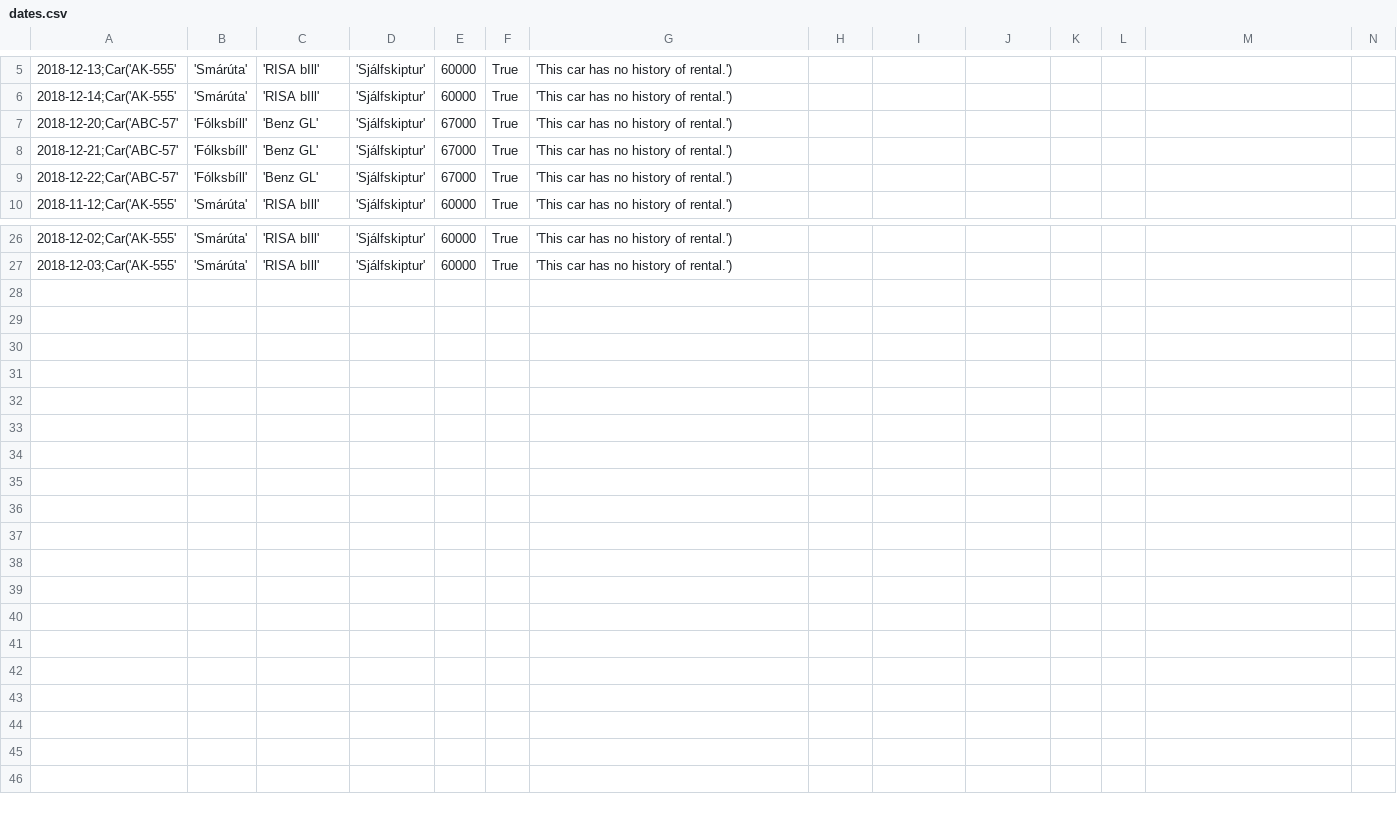
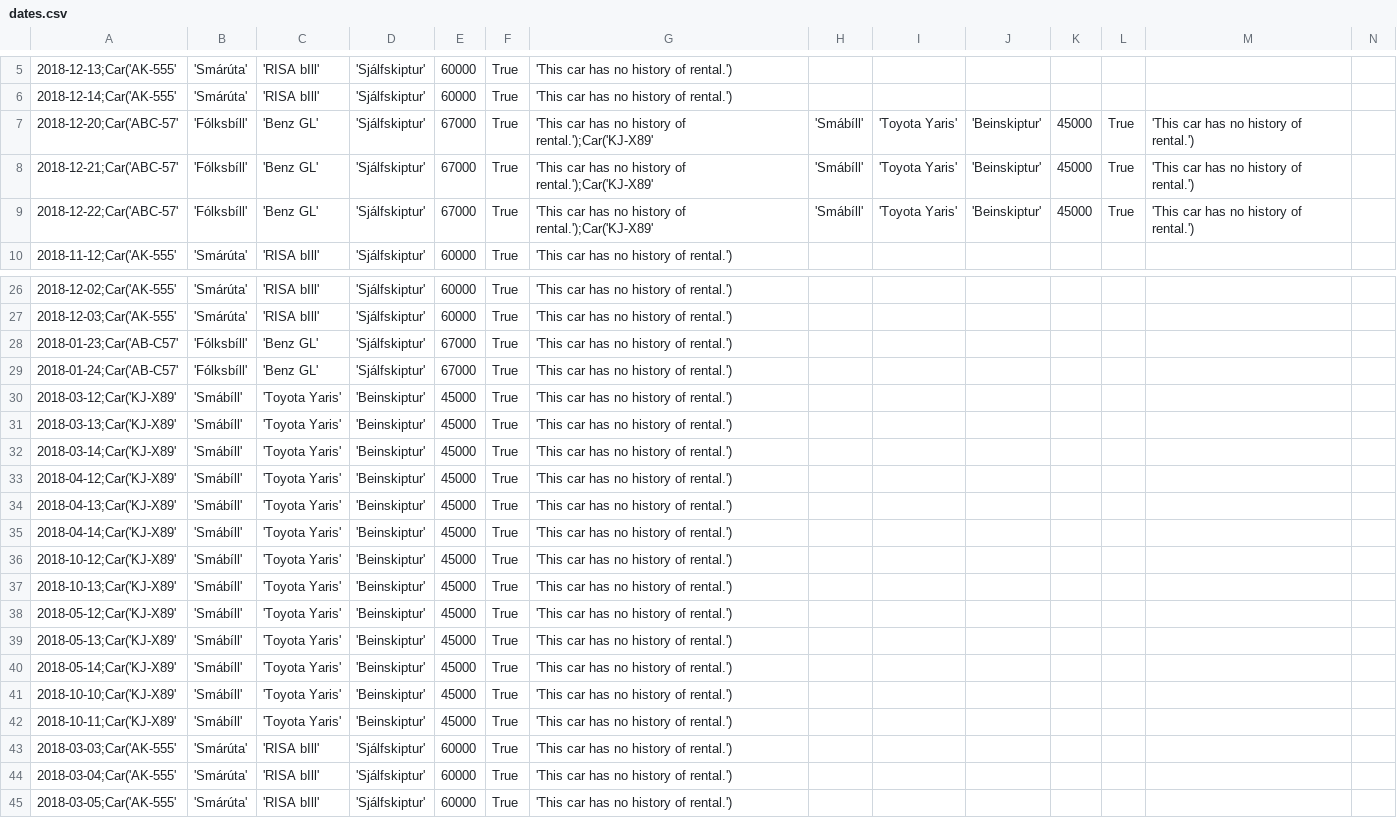
Before and after one commit to einaroddurpall/vln1, a CSV file: data/dates.csv, drawn as a sheet; only a part is shown, gaps mark what is left out; rows hold the shown columns only; the diff names each change by its address in the sheet, - before the commit and + after, or states it on an @@ line.

```diff
--- a/data/dates.csv
+++ b/data/dates.csv
-G7:G9: 'This car has no history of rental.')
+G7:G9: 'This car has no history of rental.');Car('KJ-X89'
-H7:H9: (empty)
+H7:H9: 'Smábíll'
-I7:I9: (empty)
+I7:I9: 'Toyota Yaris'
-J7:J9: (empty)
+J7:J9: 'Beinskiptur'
-K7:K9: (empty)
+K7:K9: 45000
-L7:L9: (empty)
+L7:L9: True
-M7:M9: (empty)
+M7:M9: 'This car has no history of rental.')
+row 28: 2018-01-23;Car('AB-C57' | 'Fólksbíll' | 'Benz GL' | 'Sjálfskiptur' | 67000 | True | 'This car has no history of rental.')
+row 29: 2018-01-24;Car('AB-C57' | 'Fólksbíll' | 'Benz GL' | 'Sjálfskiptur' | 67000 | True | 'This car has no history of rental.')
+row 30: 2018-03-12;Car('KJ-X89' | 'Smábíll' | 'Toyota Yaris' | 'Beinskiptur' | 45000 | True | 'This car has no history of rental.')
+row 31: 2018-03-13;Car('KJ-X89' | 'Smábíll' | 'Toyota Yaris' | 'Beinskiptur' | 45000 | True | 'This car has no history of rental.')
+row 32: 2018-03-14;Car('KJ-X89' | 'Smábíll' | 'Toyota Yaris' | 'Beinskiptur' | 45000 | True | 'This car has no history of rental.')
+row 33: 2018-04-12;Car('KJ-X89' | 'Smábíll' | 'Toyota Yaris' | 'Beinskiptur' | 45000 | True | 'This car has no history of rental.')
+row 34: 2018-04-13;Car('KJ-X89' | 'Smábíll' | 'Toyota Yaris' | 'Beinskiptur' | 45000 | True | 'This car has no history of rental.')
+row 35: 2018-04-14;Car('KJ-X89' | 'Smábíll' | 'Toyota Yaris' | 'Beinskiptur' | 45000 | True | 'This car has no history of rental.')
+row 36: 2018-10-12;Car('KJ-X89' | 'Smábíll' | 'Toyota Yaris' | 'Beinskiptur' | 45000 | True | 'This car has no history of rental.')
+row 37: 2018-10-13;Car('KJ-X89' | 'Smábíll' | 'Toyota Yaris' | 'Beinskiptur' | 45000 | True | 'This car has no history of rental.')
+row 38: 2018-05-12;Car('KJ-X89' | 'Smábíll' | 'Toyota Yaris' | 'Beinskiptur' | 45000 | True | 'This car has no history of rental.')
+row 39: 2018-05-13;Car('KJ-X89' | 'Smábíll' | 'Toyota Yaris' | 'Beinskiptur' | 45000 | True | 'This car has no history of rental.')
+row 40: 2018-05-14;Car('KJ-X89' | 'Smábíll' | 'Toyota Yaris' | 'Beinskiptur' | 45000 | True | 'This car has no history of rental.')
+row 41: 2018-10-10;Car('KJ-X89' | 'Smábíll' | 'Toyota Yaris' | 'Beinskiptur' | 45000 | True | 'This car has no history of rental.')
+row 42: 2018-10-11;Car('KJ-X89' | 'Smábíll' | 'Toyota Yaris' | 'Beinskiptur' | 45000 | True | 'This car has no history of rental.')
+row 43: 2018-03-03;Car('AK-555' | 'Smárúta' | 'RISA bIll' | 'Sjálfskiptur' | 60000 | True | 'This car has no history of rental.')
+row 44: 2018-03-04;Car('AK-555' | 'Smárúta' | 'RISA bIll' | 'Sjálfskiptur' | 60000 | True | 'This car has no history of rental.')
+row 45: 2018-03-05;Car('AK-555' | 'Smárúta' | 'RISA bIll' | 'Sjálfskiptur' | 60000 | True | 'This car has no history of rental.')
```
Also changed, not shown: data/orders.csv, 3 other files.
